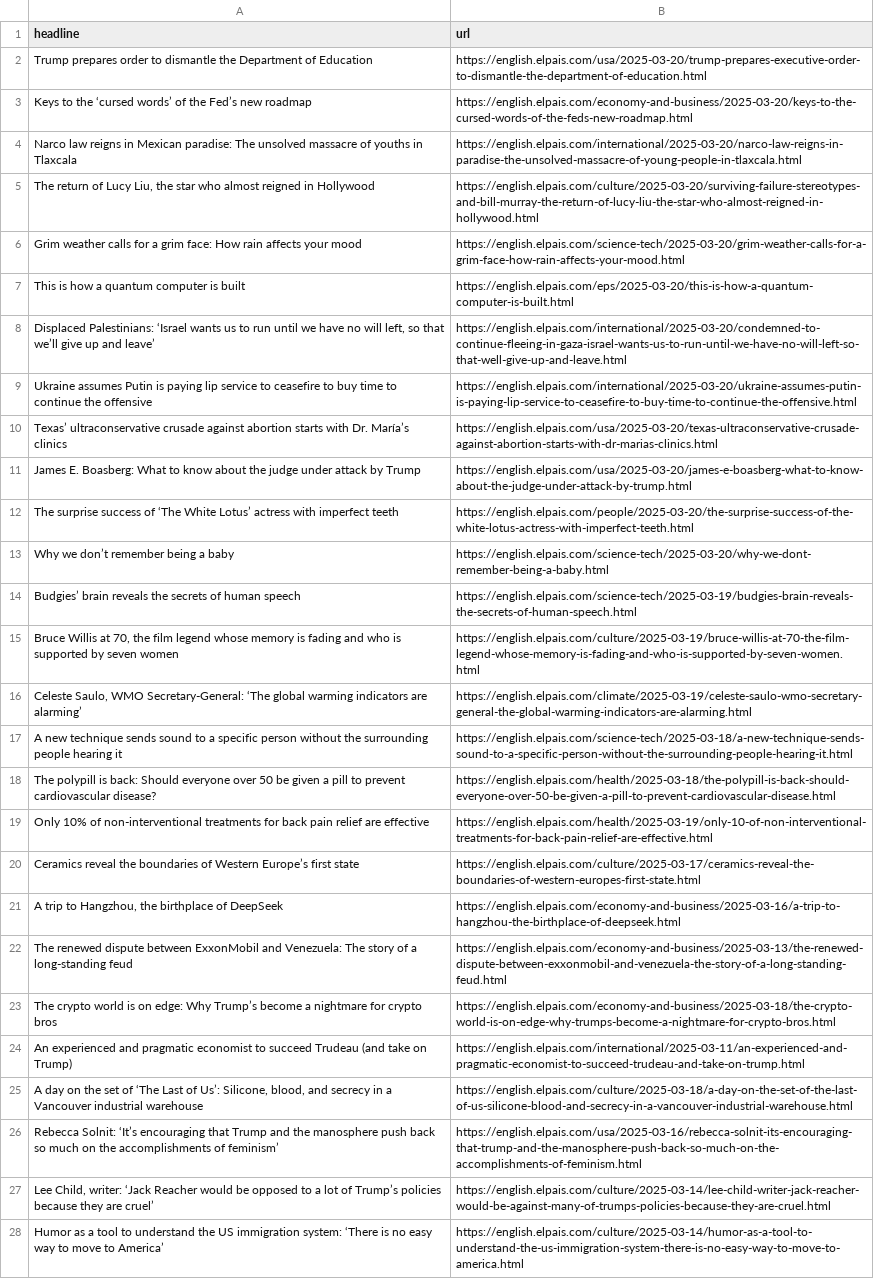
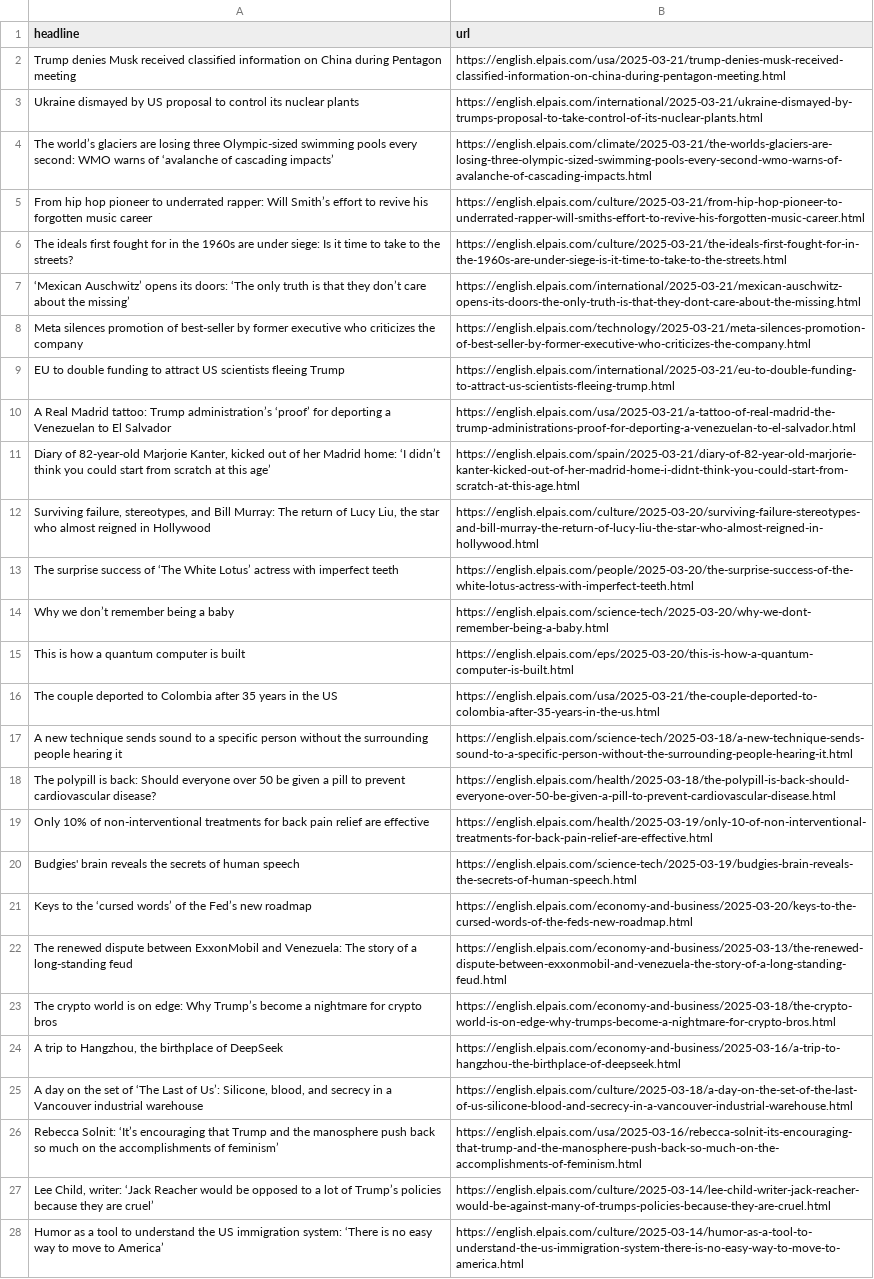
Before and after one commit to ElisabethLind/el_Pais_autoscraper, a CSV file: headlines.csv, drawn as a sheet; only a part is shown; removed rows and columns are numbered as before the commit, all else as after; the diff covers the shown part only; the diff names each change by its address in the sheet, - before the commit and + after, or states it on an @@ line.

```diff
--- a/headlines.csv
+++ b/headlines.csv
-row 2: Trump prepares order to dismantle the Department of Education | https://english.elpais.com/usa/2025-03-20/trump-prepares-executive-order-to-dismantle-the-department-of-education.html
-row 4: Narco law reigns in Mexican paradise: The unsolved massacre of youths in Tlaxcala | https://english.elpais.com/international/2025-03-20/narco-law-reigns-in-paradise-the-unsolved-massacre-of-young-people-in-tlaxcala.html
+row 2: Trump denies Musk received classified information on China during Pentagon meeting | https://english.elpais.com/usa/2025-03-21/trump-denies-musk-received-classified-information-on-china-during-pentagon-meeting.html
+row 3: Ukraine dismayed by US proposal to control its nuclear plants | https://english.elpais.com/international/2025-03-21/ukraine-dismayed-by-trumps-proposal-to-take-control-of-its-nuclear-plants.html
+row 4: The world’s glaciers are losing three Olympic-sized swimming pools every second: WMO warns of ‘avalanche of cascading impacts’ | https://english.elpais.com/climate/2025-03-21/the-worlds-glaciers-are-losing-three-olympic-sized-swimming-pools-every-second-wmo-warns-of-avalanche-of-cascading-impacts.html
+row 5: From hip hop pioneer to underrated rapper: Will Smith’s effort to revive his forgotten music career | https://english.elpais.com/culture/2025-03-21/from-hip-hop-pioneer-to-underrated-rapper-will-smiths-effort-to-revive-his-forgotten-music-career.html
+row 6: The ideals first fought for in the 1960s are under siege: Is it time to take to the streets? | https://english.elpais.com/culture/2025-03-21/the-ideals-first-fought-for-in-the-1960s-are-under-siege-is-it-time-to-take-to-the-streets.html
+row 7: ‘Mexican Auschwitz’ opens its doors: ‘The only truth is that they don’t care about the missing’ | https://english.elpais.com/international/2025-03-21/mexican-auschwitz-opens-its-doors-the-only-truth-is-that-they-dont-care-about-the-missing.html
+row 8: Meta silences promotion of best-seller by former executive who criticizes the company | https://english.elpais.com/technology/2025-03-21/meta-silences-promotion-of-best-seller-by-former-executive-who-criticizes-the-company.html
+row 9: EU to double funding to attract US scientists fleeing Trump | https://english.elpais.com/international/2025-03-21/eu-to-double-funding-to-attract-us-scientists-fleeing-trump.html
+row 10: A Real Madrid tattoo: Trump administration’s ‘proof’ for deporting a Venezuelan to El Salvador | https://english.elpais.com/usa/2025-03-21/a-tattoo-of-real-madrid-the-trump-administrations-proof-for-deporting-a-venezuelan-to-el-salvador.html
+row 11: Diary of 82-year-old Marjorie Kanter, kicked out of her Madrid home: ‘I didn’t think you could start from scratch at this age’ | https://english.elpais.com/spain/2025-03-21/diary-of-82-year-old-marjorie-kanter-kicked-out-of-her-madrid-home-i-didnt-think-you-could-start-from-scratch-at-this-age.html
-A12 (headline): The return…
+A12 (headline): Surviving failure, stereotypes, and Bill Murray: The return…
@@ row 6 moved to row 31: Grim weather calls for a grim face: How … @@
-row 8: Displaced Palestinians: ‘Israel wants us to run until we have no will left, so that we’ll give up and leave’ | https://english.elpais.com/international/2025-03-20/condemned-to-continue-fleeing-in-gaza-israel-wants-us-to-run-until-we-have-no-will-left-so-that-well-give-up-and-leave.html
-row 9: Ukraine assumes Putin is paying lip service to ceasefire to buy time to continue the offensive | https://english.elpais.com/international/2025-03-20/ukraine-assumes-putin-is-paying-lip-service-to-ceasefire-to-buy-time-to-continue-the-offensive.html
-row 10: Texas’ ultraconservative crusade against abortion starts with Dr. María’s clinics | https://english.elpais.com/usa/2025-03-20/texas-ultraconservative-crusade-against-abortion-starts-with-dr-marias-clinics.html
-row 11: James E. Boasberg: What to know about the judge under attack by Trump | https://english.elpais.com/usa/2025-03-20/james-e-boasberg-what-to-know-about-the-judge-under-attack-by-trump.html
-row 14: Budgies’ brain reveals the secrets of human speech | https://english.elpais.com/science-tech/2025-03-19/budgies-brain-reveals-the-secrets-of-human-speech.html
@@ row 15 moved to row 35: Bruce Willis at 70, the film legend whos… @@
@@ row 16 moved to row 40: Celeste Saulo, WMO Secretary-General: ‘T… @@
@@ row 7 moved to row 15: This is how a quantum computer is built @@
+row 16: The couple deported to Colombia after 35 years in the US | https://english.elpais.com/usa/2025-03-21/the-couple-deported-to-colombia-after-35-years-in-the-us.html
-row 20: Ceramics reveal the boundaries of Western Europe’s first state | https://english.elpais.com/culture/2025-03-17/ceramics-reveal-the-boundaries-of-western-europes-first-state.html
+row 20: Budgies' brain reveals the secrets of human speech | https://english.elpais.com/science-tech/2025-03-19/budgies-brain-reveals-the-secrets-of-human-speech.html
@@ row 3 moved to row 21: Keys to the ‘cursed words’ of the Fed’s … @@
-row 24: An experienced and pragmatic economist to succeed Trudeau (and take on Trump) | https://english.elpais.com/international/2025-03-11/an-experienced-and-pragmatic-economist-to-succeed-trudeau-and-take-on-trump.html
@@ row 21 moved to row 24: A trip to Hangzhou, the birthplace of De… @@
```
Also changed, not shown: 3 removed rows elsewhere in this file.
